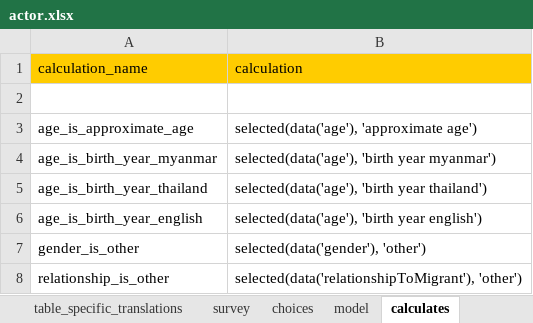
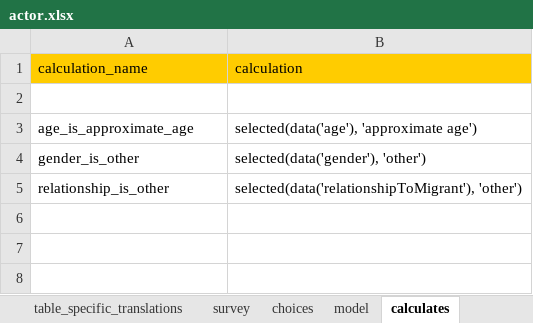
Before and after one commit to feature-creature/egocentric-labour-migration, an Excel workbook: tables/actor/forms/actor/actor.xlsx, sheet calculates, drawn as a sheet; values as stored, in another font and other column widths than the file's, no borders; the diff names each change by its address in the sheet, - before the commit and + after, or states it on an @@ line.

Commit message:
create ngo form

```diff
--- a/tables/actor/forms/actor/actor.xlsx (sheet calculates)
+++ b/tables/actor/forms/actor/actor.xlsx (sheet calculates)
-row 4: age_is_birth_year_myanmar | selected(data('age'), 'birth year myanmar')
-row 5: age_is_birth_year_thailand | selected(data('age'), 'birth year thailand')
-row 6: age_is_birth_year_english | selected(data('age'), 'birth year english')
```
Also changed, not shown: sheet choices, sheet table_specific_translations, 2 other files.
